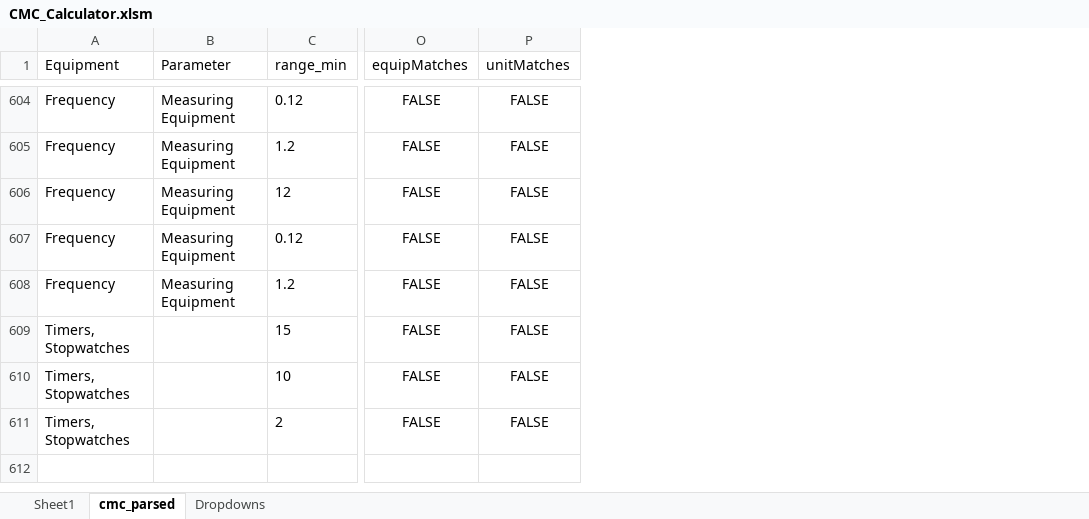
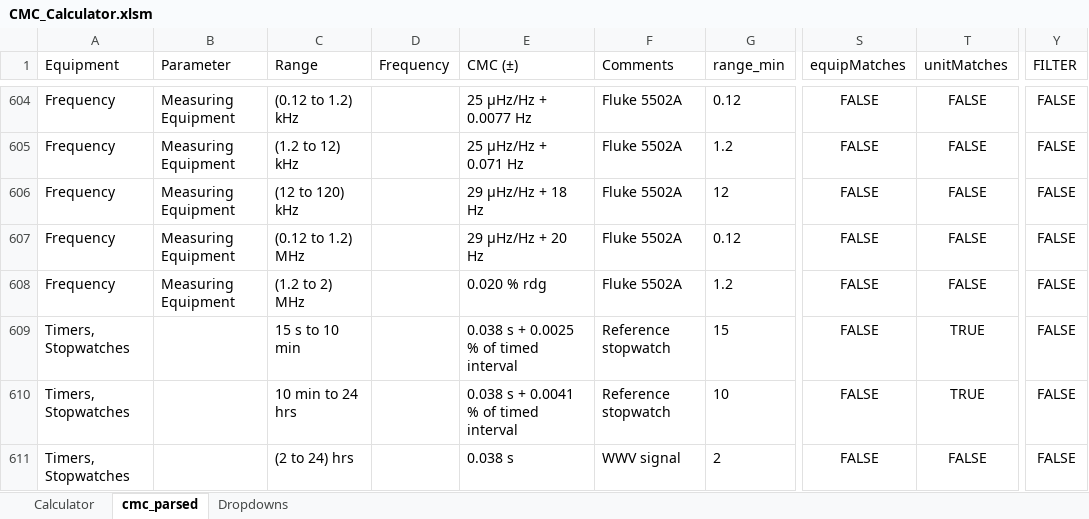
Before and after one commit to Johnson-Gage-Inspection-Inc/CMCs, an Excel workbook: CMC_Calculator.xlsm, sheet cmc_parsed, drawn as a sheet; only a part is shown, gaps mark what is left out; values as stored, in another font and other column widths than the file's, no borders; table styles not drawn; addresses are those after the commit; the diff covers the shown part only; the diff names each change by its address in the sheet, - before the commit and + after, or states it on an @@ line.

Commit message:
Add filtered details table, for reference

```diff
--- a/CMC_Calculator.xlsm (sheet cmc_parsed)
+++ b/CMC_Calculator.xlsm (sheet cmc_parsed)
-sheet tab: Sheet1
+sheet tab: Calculator
+column C (Range), rows 604-611: (0.12 to 1.2) kHz | (1.2 to 12) kHz | (12 to 120) kHz | (0.12 to 1.2) MHz | (1.2 to 2) MHz | 15 s to 10 min | 10 min to 24 hrs | (2 to 24) hrs
+column D (Frequency), empty
+column E (CMC (±)), rows 604-611: 25 µHz/Hz + 0.0077 Hz | 25 µHz/Hz + 0.071 Hz | 29 µHz/Hz + 18 Hz | 29 µHz/Hz + 20 Hz | 0.020 % rdg | 0.038 s + 0.0025 % of timed interval | 0.038 s + 0.0041 % of timed interval | 0.038 s
+column F (Comments), rows 604-611: Fluke 5502A | Fluke 5502A | Fluke 5502A | Fluke 5502A | Fluke 5502A | Reference stopwatch | Reference stopwatch | WWV signal
+column Y (FILTER), rows 604-611: all FALSE
-T609:T610 (unitMatches): FALSE
+T609:T610 (unitMatches): TRUE
```
Also changed, not shown: 58 edited cells elsewhere in this sheet, sheet Calculator, sheet Dropdowns, formulas that keep their value, hidden cells.
